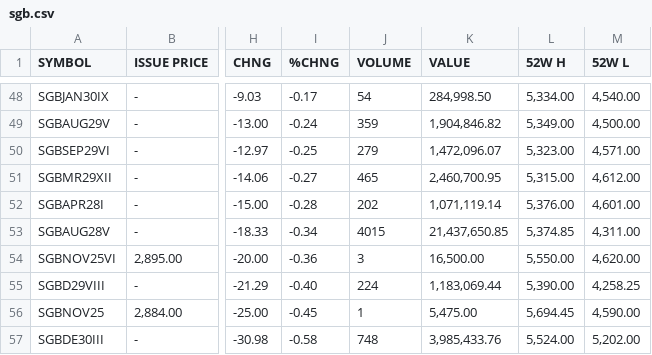
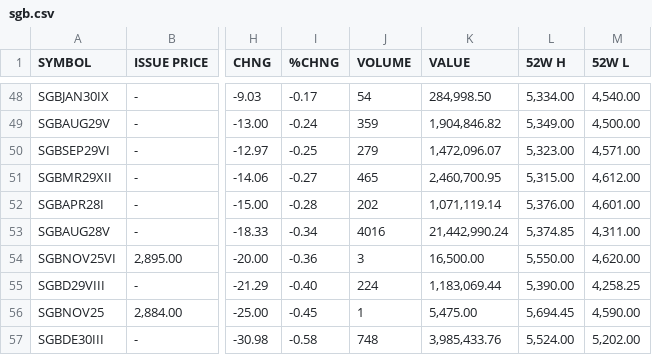
Before and after one commit to prayagverma/prayagverma.github.io, a CSV file: sgb.csv, drawn as a sheet; only a part is shown, gaps mark what is left out; the diff names each change by its address in the sheet, - before the commit and + after, or states it on an @@ line.

```diff
--- a/sgb.csv
+++ b/sgb.csv
-J53 (VOLUME): 4015
+J53 (VOLUME): 4016
-K53 (VALUE): 21,437,650.85
+K53 (VALUE): 21,442,990.24
```
Also changed, not shown: 1 other file.
